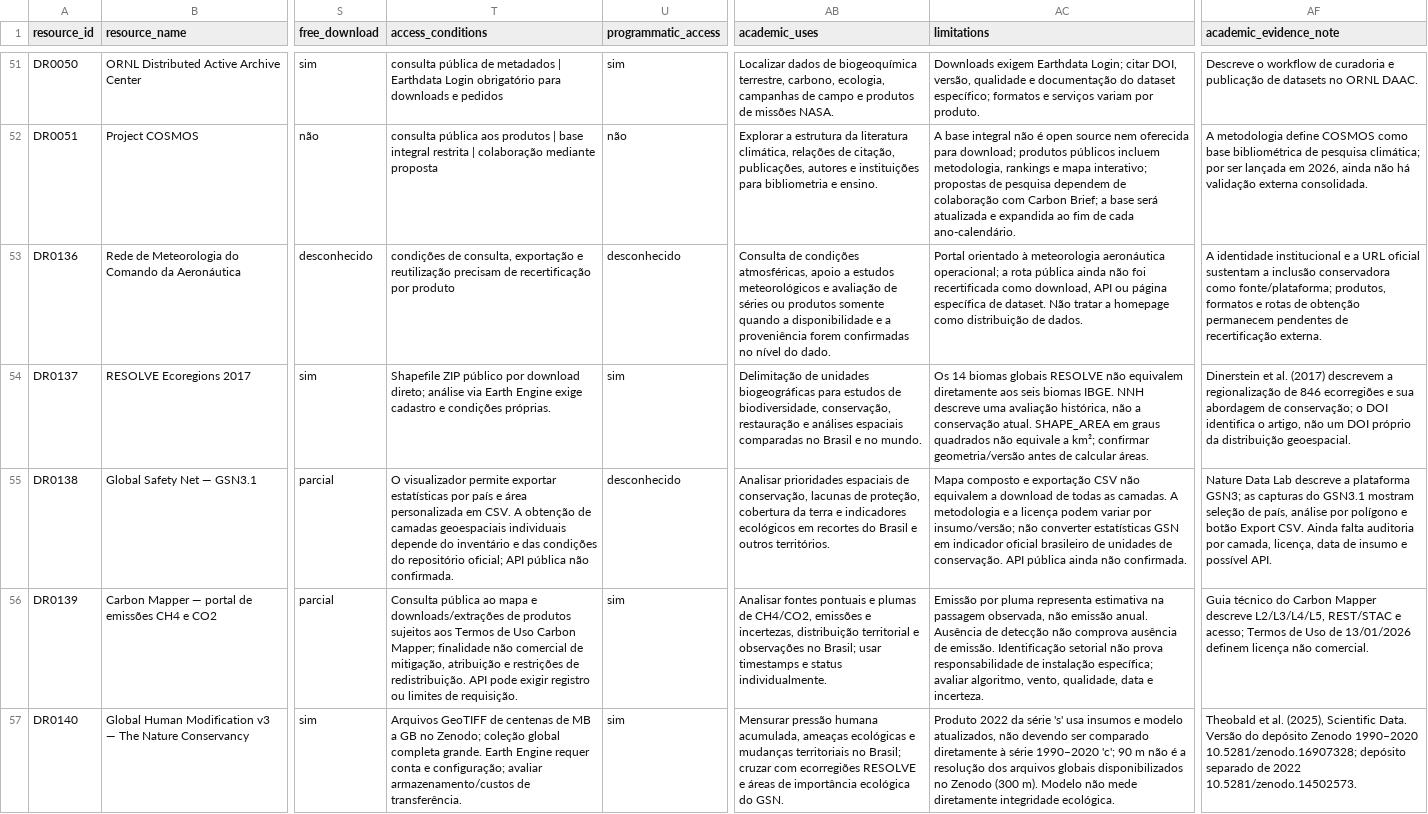
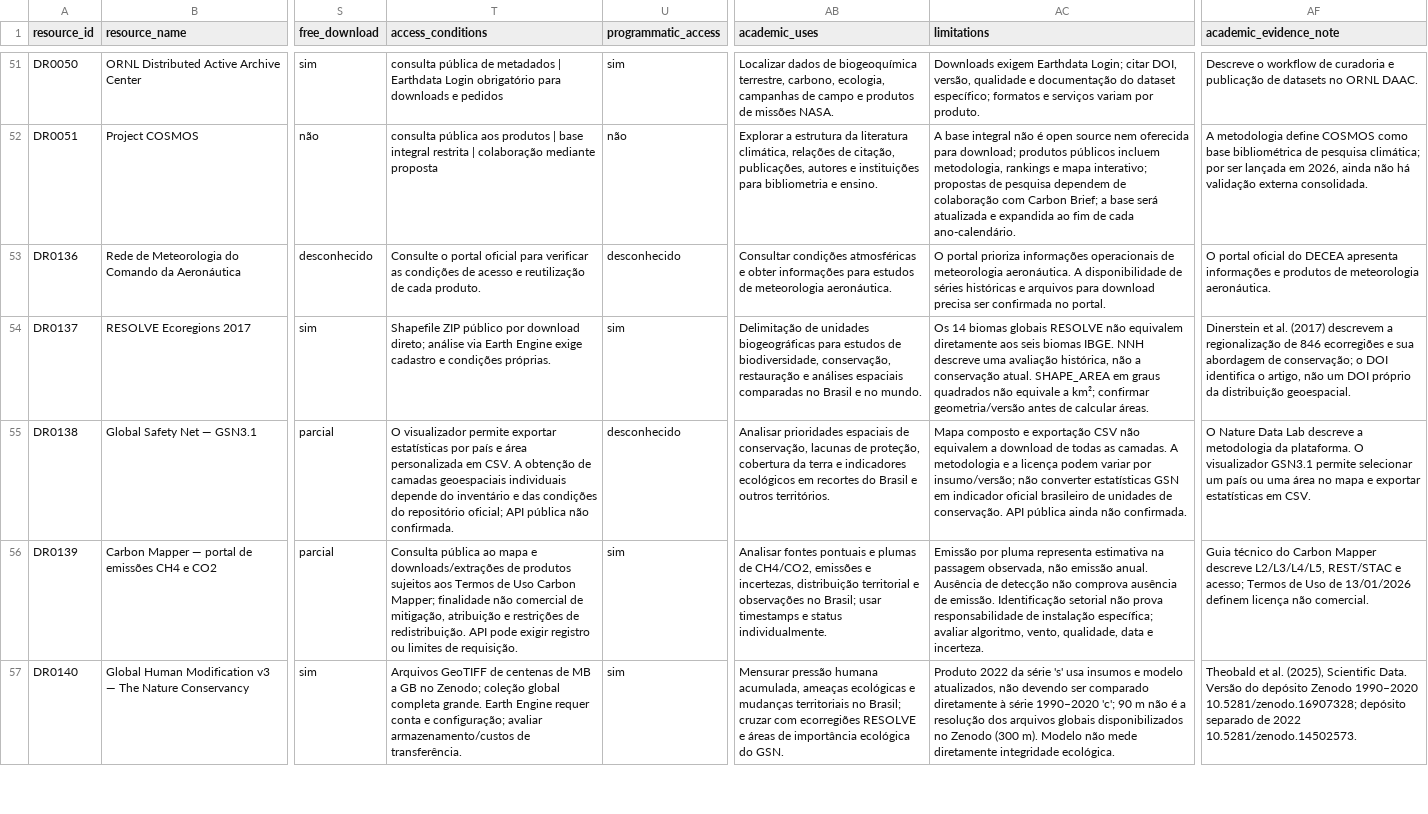
Before and after one commit to Ian-loc/vitrineciencia, a CSV file: data/data_resources.csv, drawn as a sheet; only a part is shown, gaps mark what is left out; the diff names each change by its address in the sheet, - before the commit and + after, or states it on an @@ line.

Commit message:
Revisar a linguagem da interface pública da Vitrine Ciência

```diff
--- a/data/data_resources.csv
+++ b/data/data_resources.csv
-T53 (access_conditions): condições de consulta, exportação e reutilização precisam de recertificação por produto
+T53 (access_conditions): Consulte o portal oficial para verificar as condições de acesso e reutilização de cada produto.
-AB53 (academic_uses): Consulta de condições atmosféricas, apoio a estudos meteorológicos e avaliação de séries ou produtos somente quando a disponibilidade e a proveniência forem confirmadas no nível do dado.
+AB53 (academic_uses): Consultar condições atmosféricas e obter informações para estudos de meteorologia aeronáutica.
-AC53 (limitations): Portal orientado à meteorologia aeronáutica operacional; a rota pública ainda não foi recertificada como download, API ou página específica de dataset. Não tratar a homepage como distribuição de dados.
+AC53 (limitations): O portal prioriza informações operacionais de meteorologia aeronáutica. A disponibilidade de séries históricas e arquivos para download precisa ser confirmada no portal.
-AF53 (academic_evidence_note): A identidade institucional e a URL oficial sustentam a inclusão conservadora como fonte/plataforma; produtos, formatos e rotas de obtenção permanecem pendentes de recertificação externa.
+AF53 (academic_evidence_note): O portal oficial do DECEA apresenta informações e produtos de meteorologia aeronáutica.
-AF55 (academic_evidence_note): Nature Data Lab descreve a plataforma GSN3; as capturas do GSN3.1 mostram seleção de país, análise por polígono e botão Export CSV. Ainda falta auditoria por camada, licença, data de insumo e possível API.
+AF55 (academic_evidence_note): O Nature Data Lab descreve a metodologia da plataforma. O visualizador GSN3.1 permite selecionar um país ou uma área no mapa e exportar estatísticas em CSV.
```
Also changed, not shown: data/data_products.csv, data/product_distributions.csv, 28 other files.
